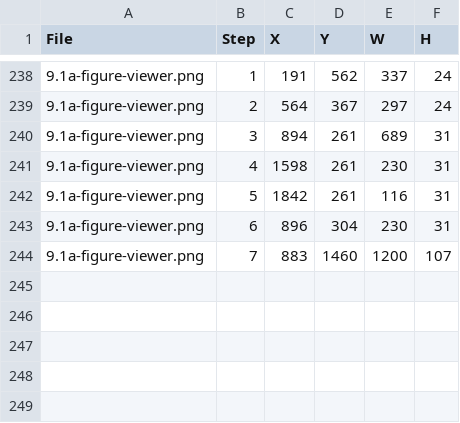
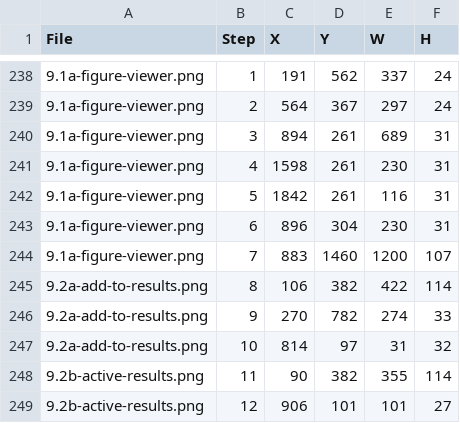
Before and after one commit to bsleeter/lucasCore, a CSV file: docs/guide/annotations.csv, drawn as a sheet; only a part is shown, gaps mark what is left out.

```diff
--- a/docs/guide/annotations.csv
+++ b/docs/guide/annotations.csv
@@ -244 +244,6 @@ File,Step,X,Y,W,H
 9.1a-figure-viewer.png,7,883,1460,1200,107
+9.2a-add-to-results.png,8,106,382,422,114
+9.2a-add-to-results.png,9,270,782,274,33
+9.2a-add-to-results.png,10,814,97,31,32
+9.2b-active-results.png,11,90,382,355,114
+9.2b-active-results.png,12,906,101,101,27
```
Also changed, not shown: docs/guide/crops.csv, 1 other file.
